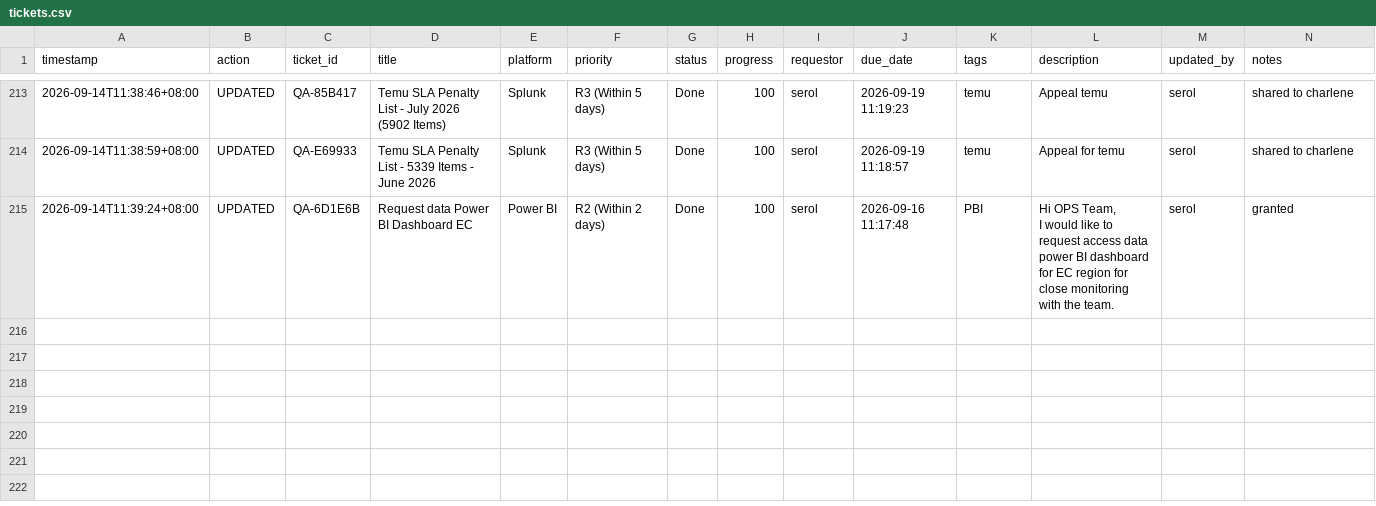
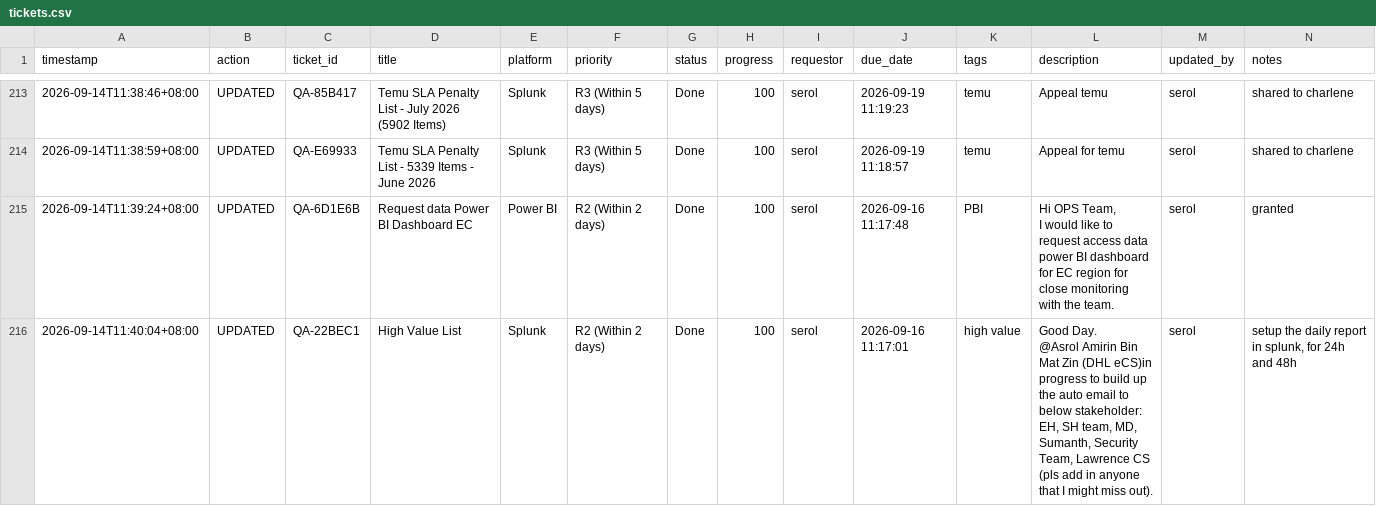
Before and after one commit to serol13/MY_opsX, a CSV file: tickets.csv, drawn as a sheet; only a part is shown, gaps mark what is left out; rows hold the shown columns only; ↵ is a line break in a cell; the diff names each change by its address in the sheet, - before the commit and + after, or states it on an @@ line.

Commit message:
[UPDATED] QA-22BEC1 by serol — 2026-09-14T11:40

```diff
--- a/tickets.csv
+++ b/tickets.csv
+row 216: 2026-09-14T11:40:04+08:00 | UPDATED | QA-22BEC1 | High Value List | Splunk | R2 (Within 2 days) | Done | 100 | serol | 2026-09-16 11:17:01 | high value | Good Day. ↵ @Asrol Amirin Bin Mat Zin (DHL eCS)in progress to build up the auto email to below stakeholder: ↵ EH, SH team, MD, Sumanth, Security Team, Lawrence CS (pls add in anyone that I might miss out). | serol | setup the daily report in splunk, for 24h and 48h
```
